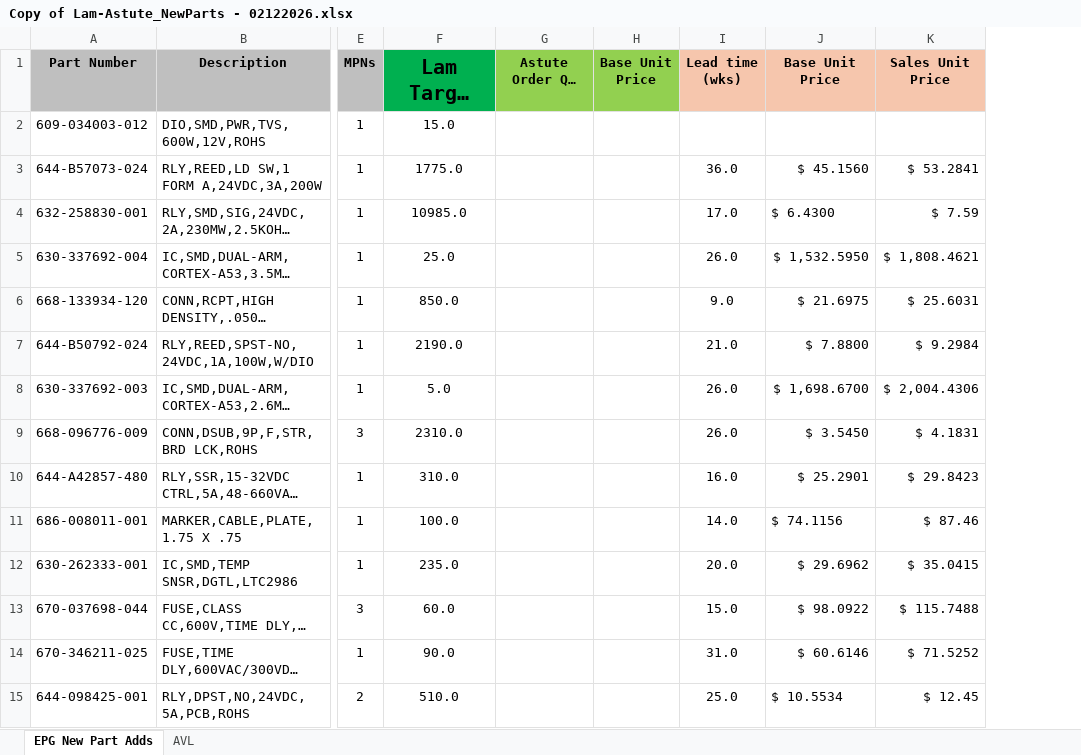
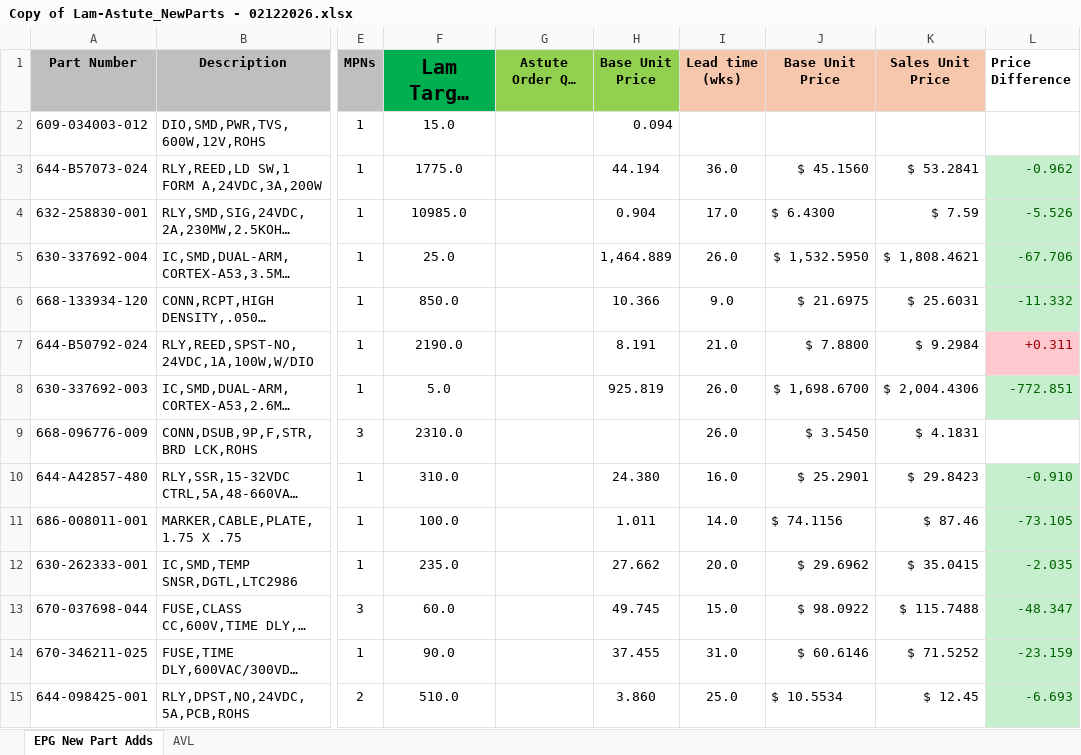
Before and after one commit to AstuteGroup/astute-workinstructions, an Excel workbook: Trading Analysis/LAM review/Copy of Lam-Astute_NewParts - 02122026.xlsx, sheet EPG New Part Adds, drawn as a sheet; only a part is shown, gaps mark what is left out; long unchanged cells end in …; values as stored, in another font and other column widths than the file's, no borders; conditional formats not drawn; the diff covers the shown part only; the diff names each change by its address in the sheet, - before the commit and + after, or states it on an @@ line.

Commit message:
Add Astute base price and price difference columns to original LAM NewParts file

```diff
--- a/Trading Analysis/LAM review/Copy of Lam-Astute_NewParts - 02122026.xlsx (sheet EPG New Part Adds)
+++ b/Trading Analysis/LAM review/Copy of Lam-Astute_NewParts - 02122026.xlsx (sheet EPG New Part Adds)
+column L (Price Difference), rows 3-15: -0.962 | -5.526 | -67.706 | -11.332 | +0.311 | -772.851 |  | -0.910 | -73.105 | -2.035 | -48.347 | -23.159 | -6.693
-H2 (Base Unit Price): (empty)
+H2 (Base Unit Price): 0.094
-H3 (Base Unit Price): (empty)
+H3 (Base Unit Price): 44.194
-H4 (Base Unit Price): (empty)
+H4 (Base Unit Price): 0.904
-H5 (Base Unit Price): (empty)
+H5 (Base Unit Price): 1,464.889
-H6 (Base Unit Price): (empty)
+H6 (Base Unit Price): 10.366
-H7 (Base Unit Price): (empty)
+H7 (Base Unit Price): 8.191
-H8 (Base Unit Price): (empty)
+H8 (Base Unit Price): 925.819
-H10 (Base Unit Price): (empty)
+H10 (Base Unit Price): 24.380
-H11 (Base Unit Price): (empty)
+H11 (Base Unit Price): 1.011
-H12 (Base Unit Price): (empty)
+H12 (Base Unit Price): 27.662
-H13 (Base Unit Price): (empty)
+H13 (Base Unit Price): 49.745
-H14 (Base Unit Price): (empty)
+H14 (Base Unit Price): 37.455
-H15 (Base Unit Price): (empty)
+H15 (Base Unit Price): 3.860
```
Also changed, not shown: 253 edited cells elsewhere in this sheet.
